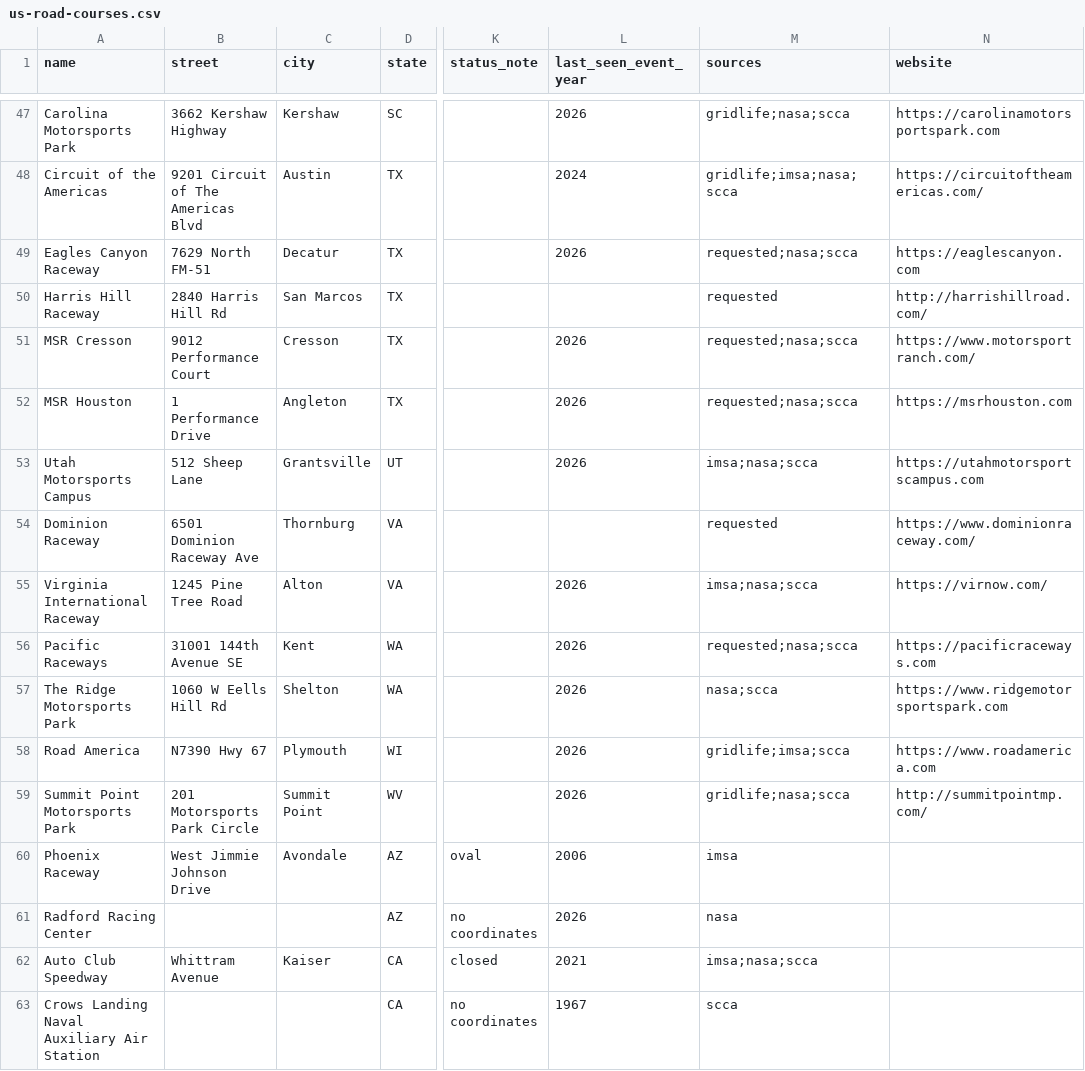
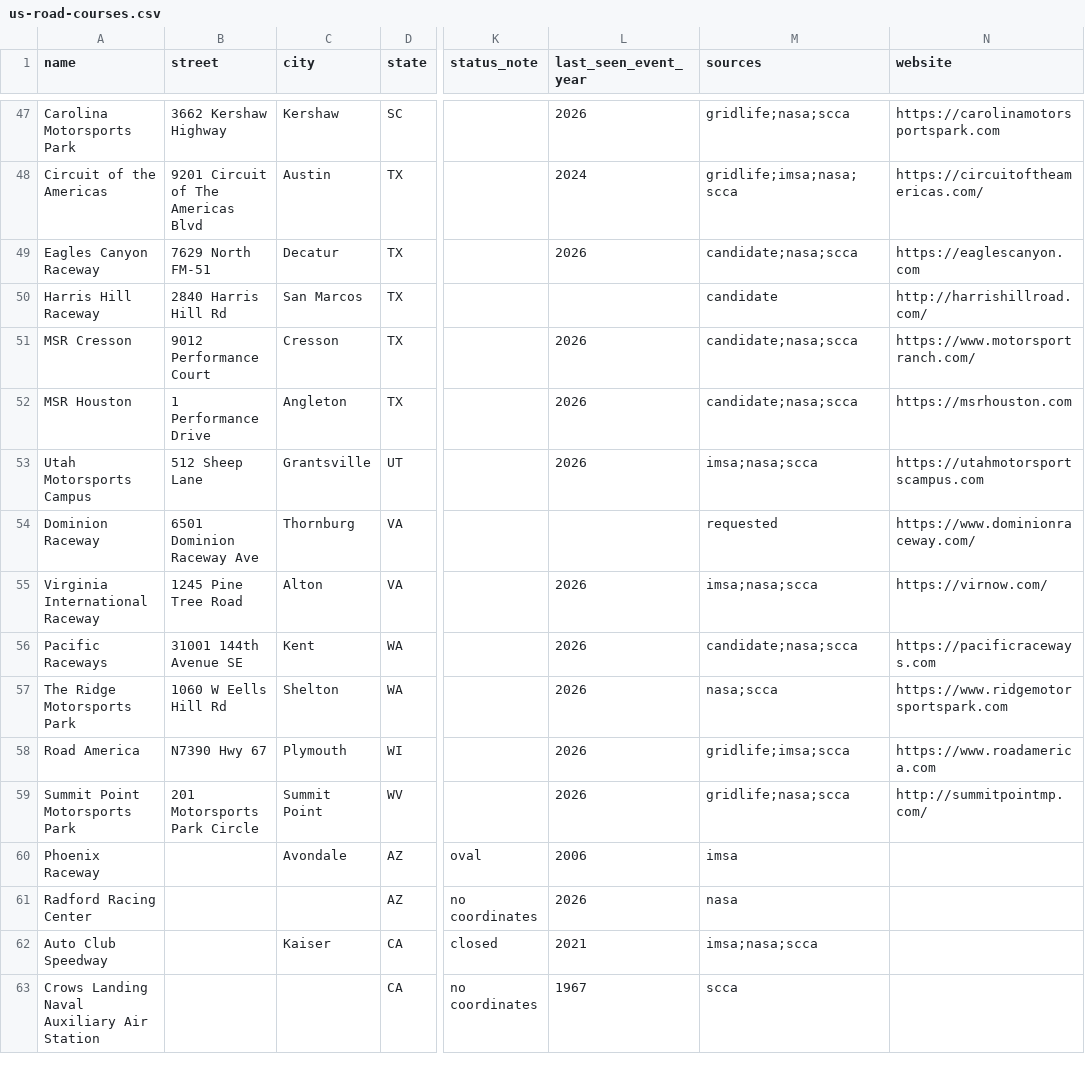
Before and after one commit to Rush-Auto-Works/llm-plugins, a CSV file: data/us-road-courses.csv, drawn as a sheet; only a part is shown, gaps mark what is left out; the diff covers the shown part only; the diff names each change by its address in the sheet, - before the commit and + after, or states it on an @@ line.

Commit message:
fix(data): label candidates honestly, clean the closed-venue notes, blank unverified streets
Review on #13: the same corrections as rush-claude-plugin #35. requested now means named by a dealer or Sam (3 venues), candidate means added from a planning list. Truncated Heartland and Pittsburgh notes rewritten; street blanked for rows that are not active; README says excluded includes Pikes Peak.

```diff
--- a/data/us-road-courses.csv
+++ b/data/us-road-courses.csv
-M49 (sources): requested;nasa;scca
+M49 (sources): candidate;nasa;scca
-M50 (sources): requested
+M50 (sources): candidate
-M51:M52 (sources): requested;nasa;scca
+M51:M52 (sources): candidate;nasa;scca
-M56 (sources): requested;nasa;scca
+M56 (sources): candidate;nasa;scca
-B60 (street): West Jimmie Johnson Drive
+B60 (street): (empty)
-B62 (street): Whittram Avenue
+B62 (street): (empty)
```
Also changed, not shown: 44 edited cells elsewhere in this file, 1 other file.
